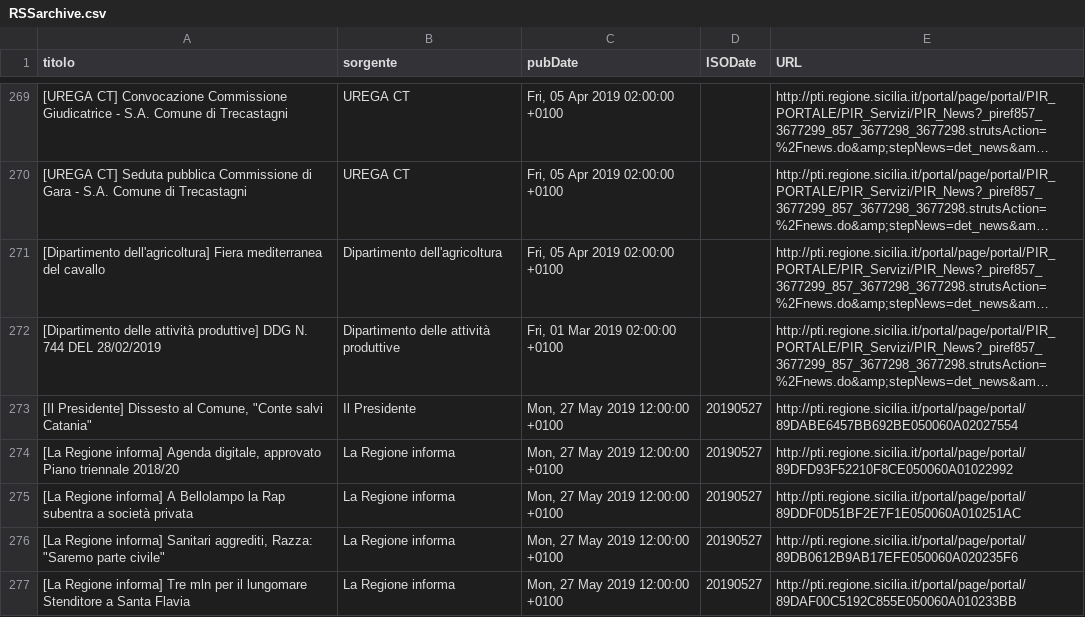
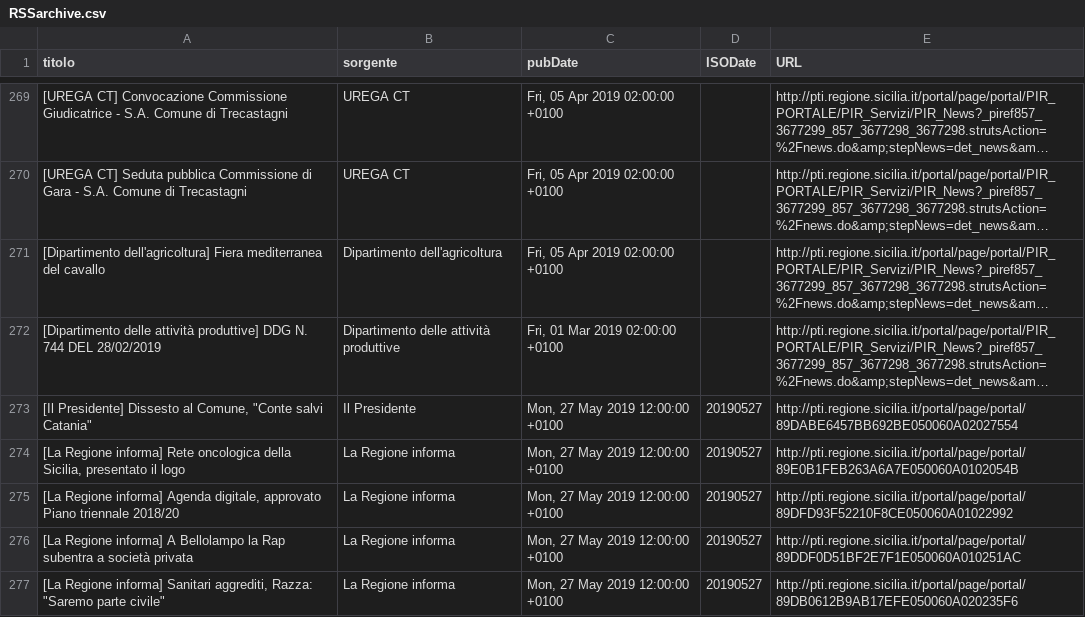
Before and after one commit to aborruso/regioneSiciliaNewsRSS, a CSV file: RSSarchive.csv, drawn as a sheet; only a part is shown, gaps mark what is left out; the shorter side is filled out with more unchanged rows; long unchanged cells end in …; the diff names each change by its address in the sheet, - before the commit and + after, or states it on an @@ line.

Commit message:
Aggiorna archivio notizie

```diff
--- a/RSSarchive.csv
+++ b/RSSarchive.csv
+row 274: [La Regione informa] Rete oncologica della Sicilia, presentato il logo | La Regione informa | Mon, 27 May 2019 12:00:00 +0100 | 20190527 | http://pti.regione.sicilia.it/portal/page/portal/89E0B1FEB263A6A7E050060A0102054B
```
